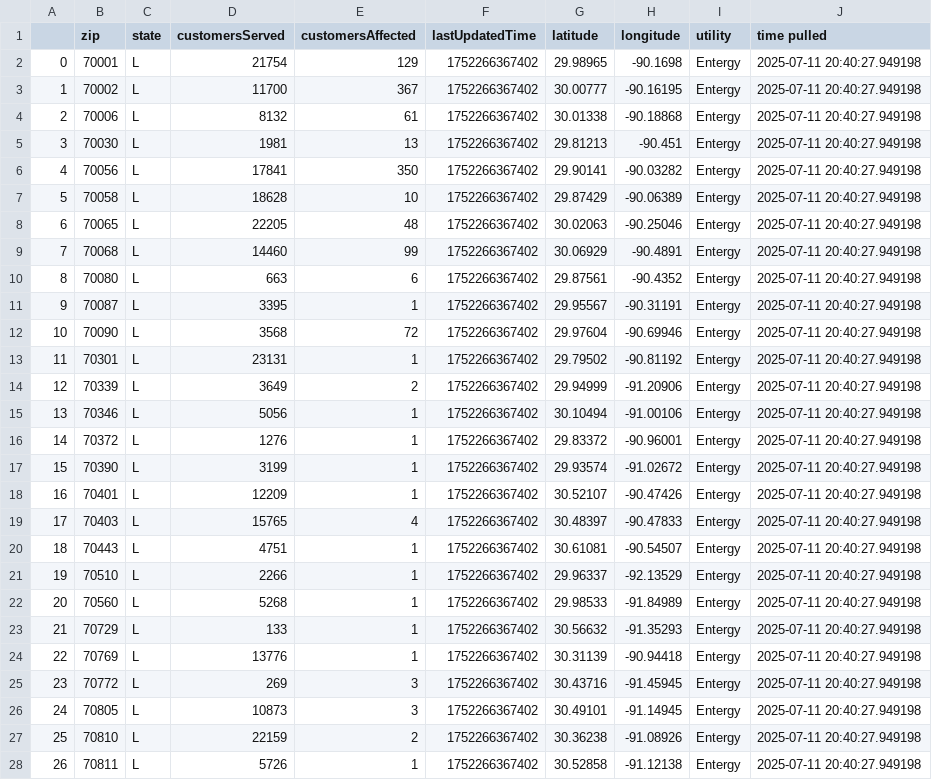
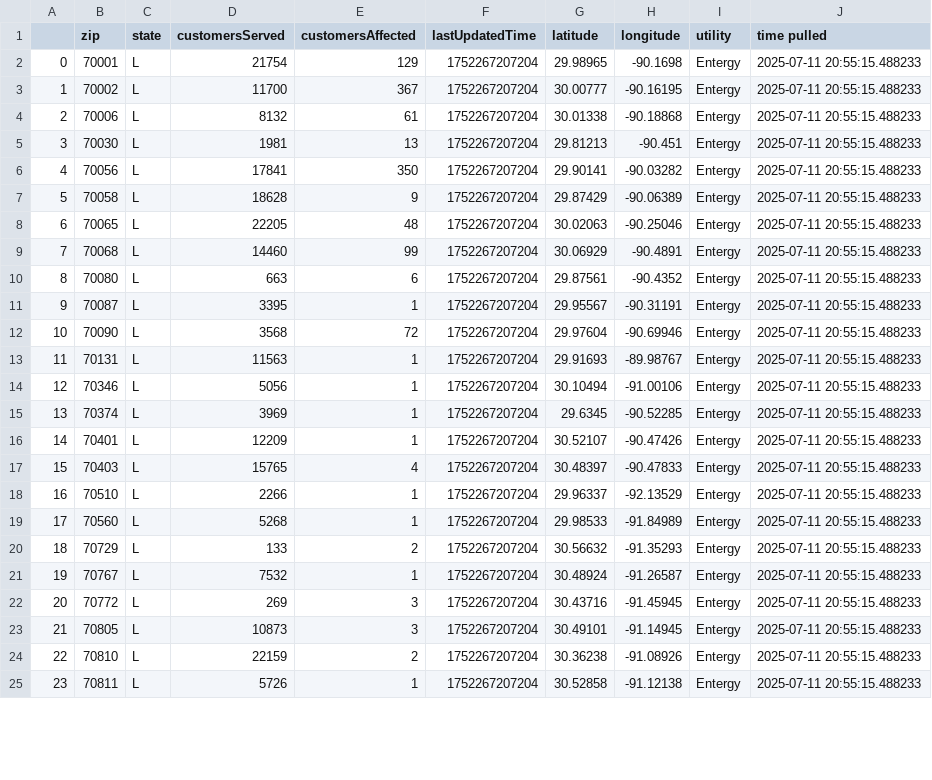
Before and after one commit to sophiaanderson14/entergy-github, a CSV file: louisiana-zip.csv, drawn as a sheet; only a part is shown; removed rows and columns are numbered as before the commit, all else as after; the diff covers the shown part only; the diff names each change by its address in the sheet, - before the commit and + after, or states it on an @@ line.

```diff
--- a/louisiana-zip.csv
+++ b/louisiana-zip.csv
-F2:F12 (lastUpdatedTime): 1752266367402
+F2:F12 (lastUpdatedTime): 1752267207204
-J2:J12 (time pulled): 2025-07-11 20:40:27.949198
+J2:J12 (time pulled): 2025-07-11 20:55:15.488233
-E7 (customersAffected): 10
+E7 (customersAffected): 9
-row 13: 11 | 70301 | L | 23131 | 1 | 1752266367402 | 29.79502 | -90.81192 | Entergy | 2025-07-11 20:40:27.949198
-row 14: 12 | 70339 | L | 3649 | 2 | 1752266367402 | 29.94999 | -91.20906 | Entergy | 2025-07-11 20:40:27.949198
+row 13: 11 | 70131 | L | 11563 | 1 | 1752267207204 | 29.91693 | -89.98767 | Entergy | 2025-07-11 20:55:15.488233
@@ column A renumbered from row 14 down @@
-F14 (lastUpdatedTime): 1752266367402
+F14 (lastUpdatedTime): 1752267207204
-J14 (time pulled): 2025-07-11 20:40:27.949198
+J14 (time pulled): 2025-07-11 20:55:15.488233
-row 16: 14 | 70372 | L | 1276 | 1 | 1752266367402 | 29.83372 | -90.96001 | Entergy | 2025-07-11 20:40:27.949198
-row 17: 15 | 70390 | L | 3199 | 1 | 1752266367402 | 29.93574 | -91.02672 | Entergy | 2025-07-11 20:40:27.949198
+row 15: 13 | 70374 | L | 3969 | 1 | 1752267207204 | 29.6345 | -90.52285 | Entergy | 2025-07-11 20:55:15.488233
-F16:F17 (lastUpdatedTime): 1752266367402
+F16:F17 (lastUpdatedTime): 1752267207204
-J16:J17 (time pulled): 2025-07-11 20:40:27.949198
+J16:J17 (time pulled): 2025-07-11 20:55:15.488233
-row 20: 18 | 70443 | L | 4751 | 1 | 1752266367402 | 30.61081 | -90.54507 | Entergy | 2025-07-11 20:40:27.949198
-F18:F20 (lastUpdatedTime): 1752266367402
+F18:F20 (lastUpdatedTime): 1752267207204
-J18:J20 (time pulled): 2025-07-11 20:40:27.949198
+J18:J20 (time pulled): 2025-07-11 20:55:15.488233
-E20 (customersAffected): 1
+E20 (customersAffected): 2
-row 24: 22 | 70769 | L | 13776 | 1 | 1752266367402 | 30.31139 | -90.94418 | Entergy | 2025-07-11 20:40:27.949198
+row 21: 19 | 70767 | L | 7532 | 1 | 1752267207204 | 30.48924 | -91.26587 | Entergy | 2025-07-11 20:55:15.488233
-F22:F25 (lastUpdatedTime): 1752266367402
+F22:F25 (lastUpdatedTime): 1752267207204
-J22:J25 (time pulled): 2025-07-11 20:40:27.949198
+J22:J25 (time pulled): 2025-07-11 20:55:15.488233
```
Also changed, not shown: 1 added row, 1 removed row and 12 edited cells elsewhere in this file, louisiana-county.csv, mississippi-county.csv, 1 other file.
